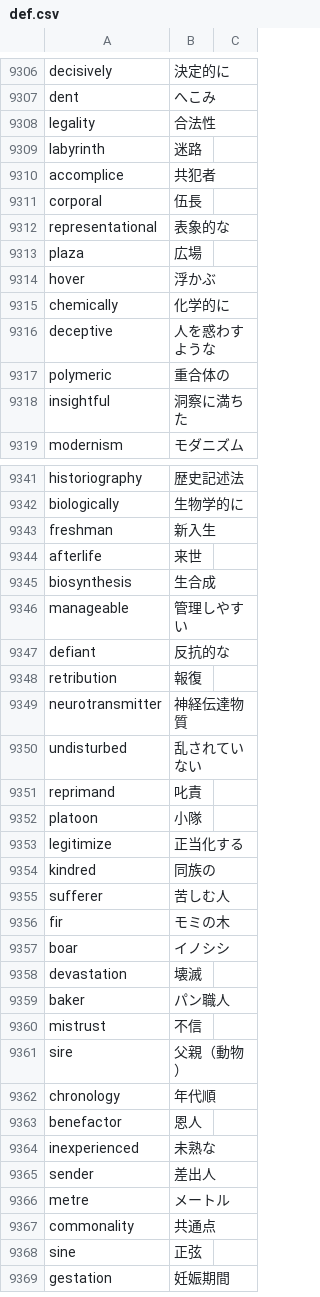
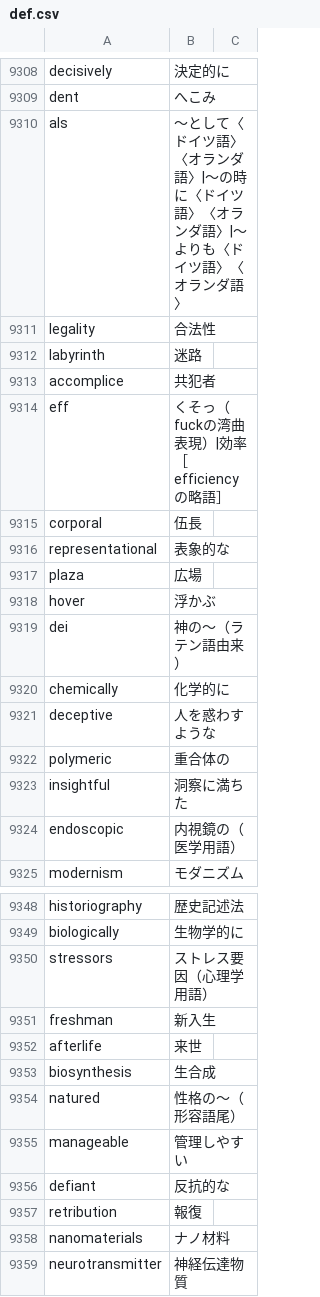
Before and after one commit to marmooo/mGSL, a CSV file: def.csv, drawn as a sheet; only a part is shown, gaps mark what is left out; the shorter side is filled out with more unchanged rows; the diff covers the shown part only; the diff names each change by its address in the sheet, - before the commit and + after, or states it on an @@ line.

```diff
--- a/def.csv
+++ b/def.csv
+row 9310: als | ～として〈ドイツ語〉〈オランダ語〉|～の時に〈ドイツ語〉〈オランダ語〉|～よりも〈ドイツ語〉〈オランダ語〉
+row 9314: eff | くそっ（fuckの湾曲表現）|効率［efficiencyの略語］
+row 9319: dei | 神の〜（ラテン語由来）
+row 9324: endoscopic | 内視鏡の（医学用語）
+row 9350: stressors | ストレス要因（心理学用語）
+row 9354: natured | 性格の〜（形容語尾）
+row 9358: nanomaterials | ナノ材料
```
Also changed, not shown: 14 added rows and 1 edited cell elsewhere in this file, dist/mGSL.csv, dist/mGSL.en.csv, 2 other files.
